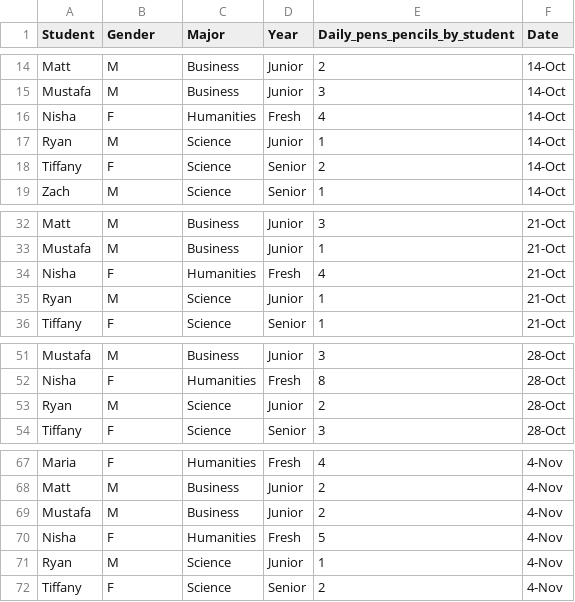
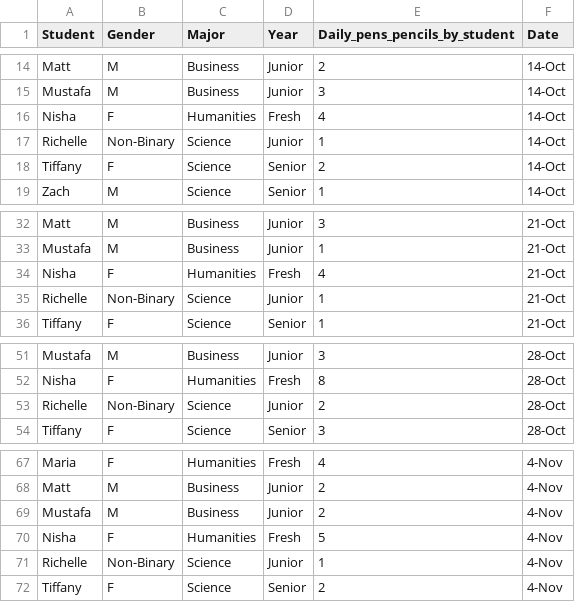
Before and after one commit to browndw/fyw_isle, a CSV file: datasets_ISLE/dataset_5.1.csv, drawn as a sheet; only a part is shown, gaps mark what is left out.

Commit message:
Update dataset_5.1.csv

```diff
--- a/datasets_ISLE/dataset_5.1.csv
+++ b/datasets_ISLE/dataset_5.1.csv
@@ -16,3 +16,3 @@ Mustafa,M,Business,Junior,3,14-Oct,,,,,,,,,,,,,
 Nisha,F,Humanities,Fresh,4,14-Oct,,,,,,,,,,,,,
-Ryan,M,Science,Junior,1,14-Oct,,,,,,,,,,,,,
+Richelle,Non-Binary,Science,Junior,1,14-Oct,,,,,,,,,,,,,
 Tiffany,F,Science,Senior,2,14-Oct,,,,,,,,,,,,,
@@ -34,3 +34,3 @@ Mustafa,M,Business,Junior,1,21-Oct,,,,,,,,,,,,,
 Nisha,F,Humanities,Fresh,4,21-Oct,,,,,,,,,,,,,
-Ryan,M,Science,Junior,1,21-Oct,,,,,,,,,,,,,
+Richelle,Non-Binary,Science,Junior,1,21-Oct,,,,,,,,,,,,,
 Tiffany,F,Science,Senior,1,21-Oct,,,,,,,,,,,,,
@@ -52,3 +52,3 @@ Mustafa,M,Business,Junior,3,28-Oct,,,,,,,,,,,,,
 Nisha,F,Humanities,Fresh,8,28-Oct,,,,,,,,,,,,,
-Ryan,M,Science,Junior,2,28-Oct,,,,,,,,,,,,,
+Richelle,Non-Binary,Science,Junior,2,28-Oct,,,,,,,,,,,,,
 Tiffany,F,Science,Senior,3,28-Oct,,,,,,,,,,,,,
@@ -70,3 +70,3 @@ Mustafa,M,Business,Junior,2,4-Nov,,,,,,,,,,,,,
 Nisha,F,Humanities,Fresh,5,4-Nov,,,,,,,,,,,,,
-Ryan,M,Science,Junior,1,4-Nov,,,,,,,,,,,,,
+Richelle,Non-Binary,Science,Junior,1,4-Nov,,,,,,,,,,,,,
 Tiffany,F,Science,Senior,2,4-Nov,,,,,,,,,,,,,
```
